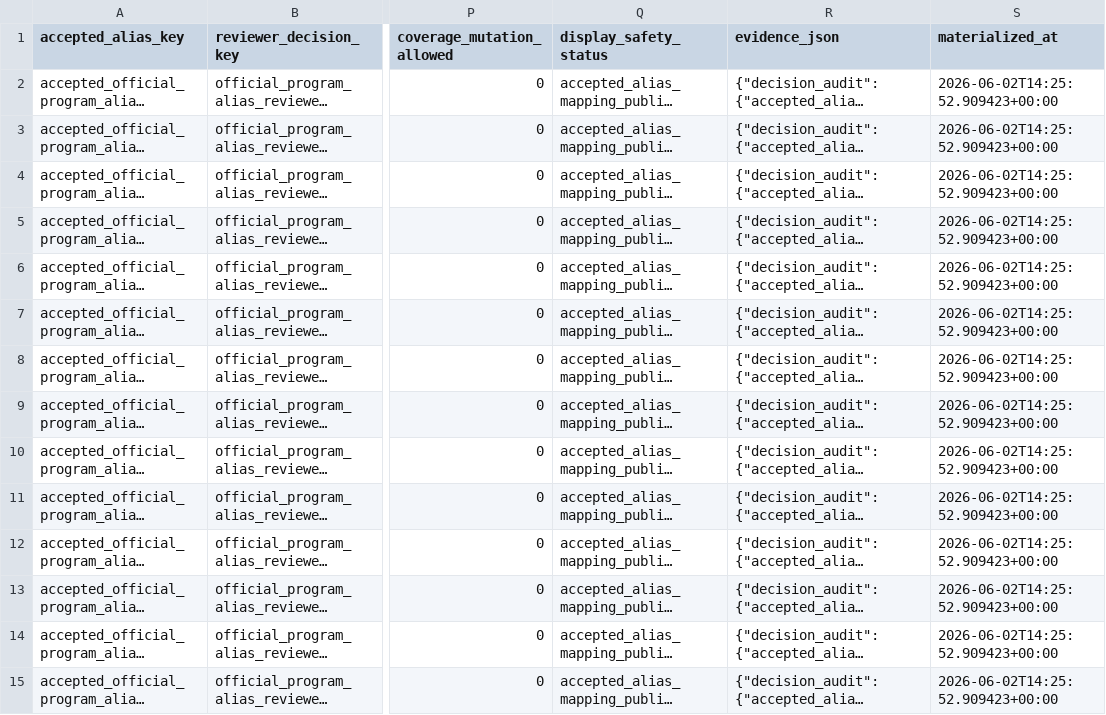
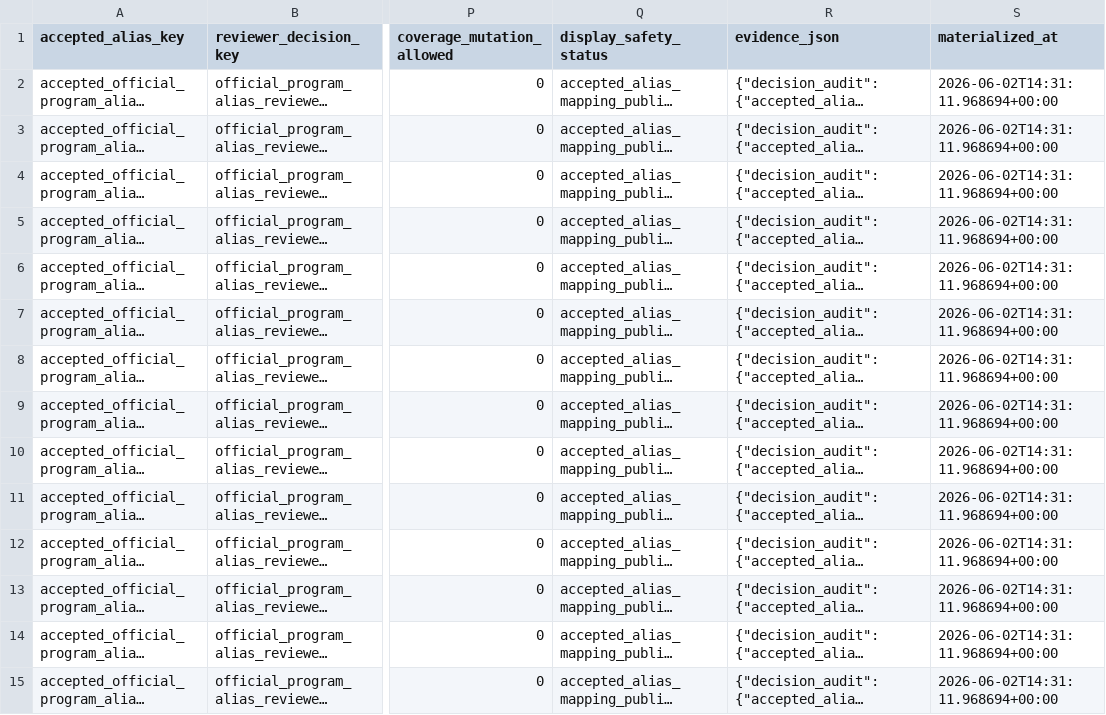
Before and after one commit to Tshah-95/redmank, a CSV file: artifacts/data/accepted_official_program_alias_mappings.csv, drawn as a sheet; only a part is shown, gaps mark what is left out; long unchanged cells end in …; the diff names each change by its address in the sheet, - before the commit and + after, or states it on an @@ line.

```diff
--- a/artifacts/data/accepted_official_program_alias_mappings.csv
+++ b/artifacts/data/accepted_official_program_alias_mappings.csv
-S2:S15 (materialized_at): 2026-06-02T14:25:52.909423+00:00
+S2:S15 (materialized_at): 2026-06-02T14:31:11.968694+00:00
```
Also changed, not shown: artifacts/data/accepted_attending_trend_facts.csv, artifacts/data/attending_trend_reviewer_decision_audit.csv, 49 other files.
